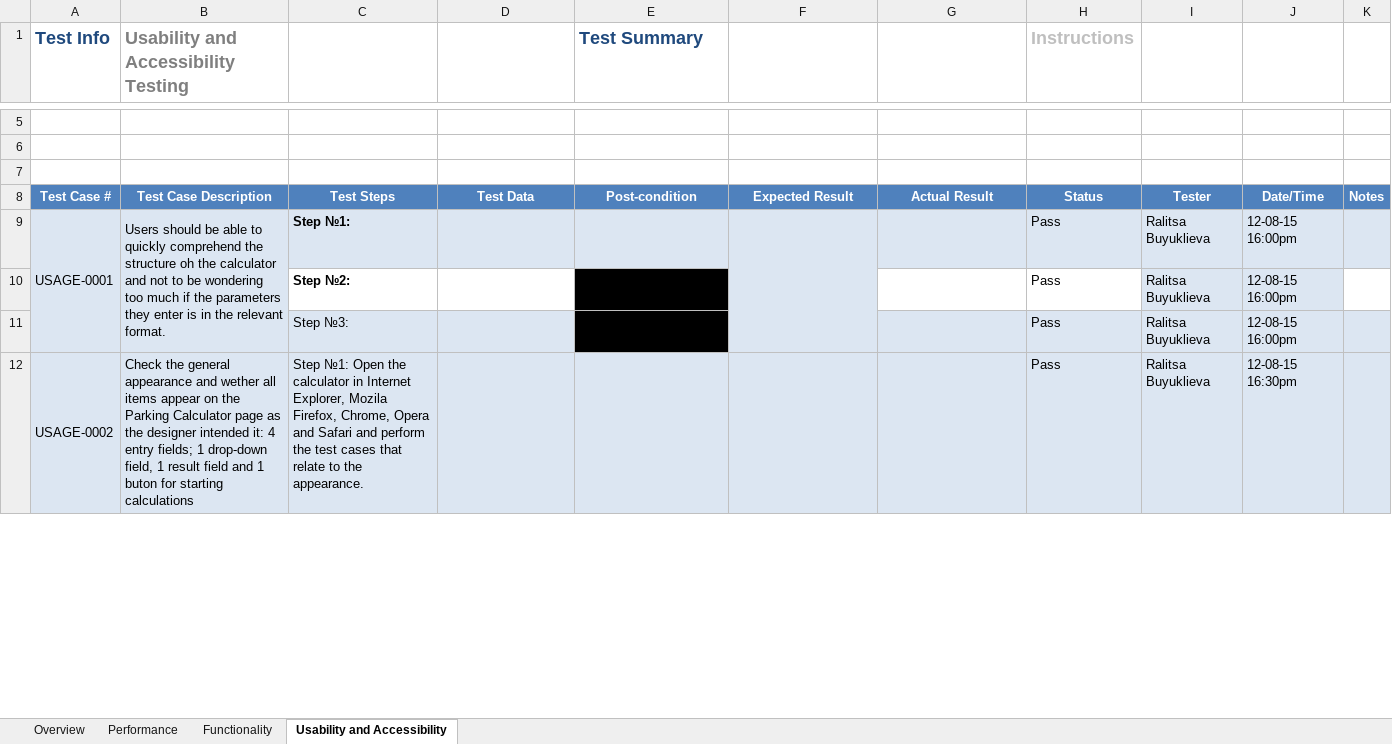
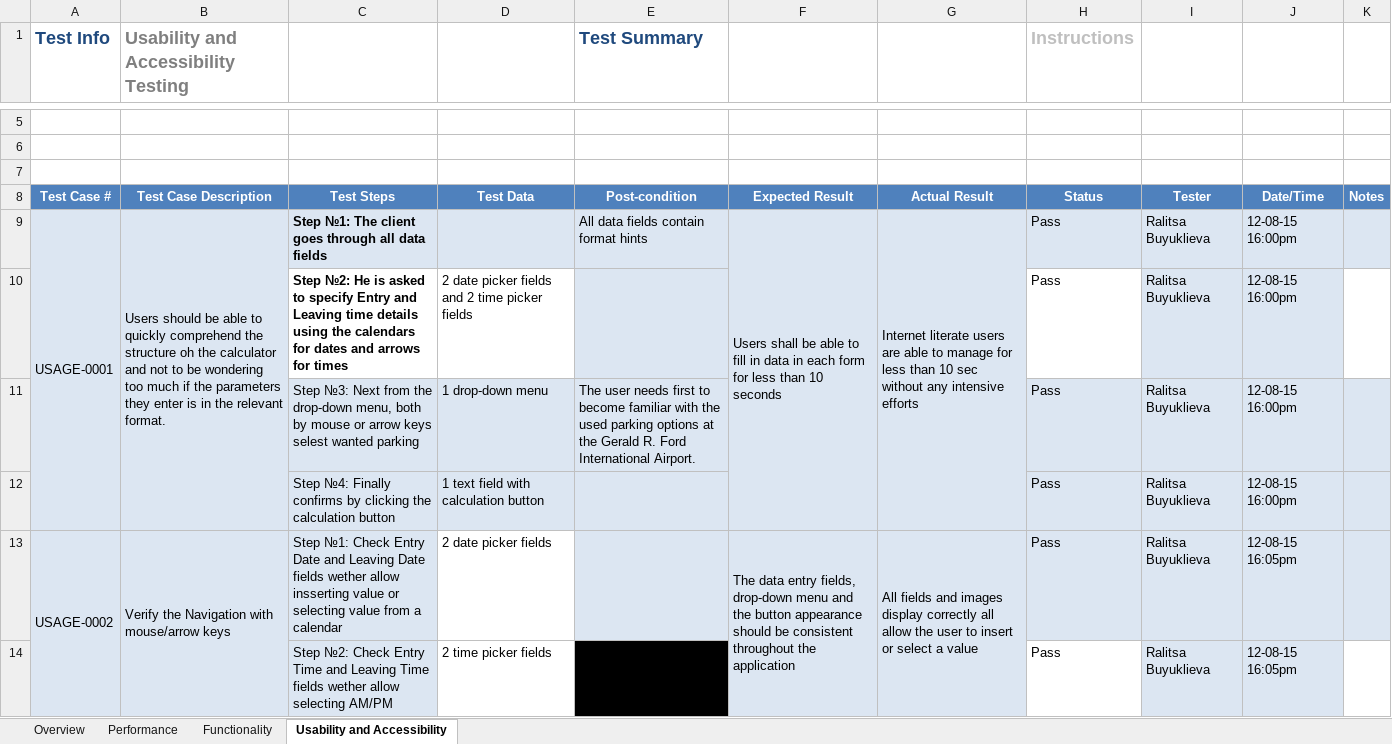
Before and after one commit to Ralitsa-Buyuklieva/Teamwork-project, an Excel workbook: Test-Cases_Parking_Calculator.xlsx, sheet Usability and Accessibility, drawn as a sheet; only a part is shown, gaps mark what is left out; values as stored, in another font and other column widths than the file's, no borders; conditional formats not drawn; removed rows and columns are numbered as before the commit, all else as after; the diff covers the shown part only; the diff names each change by its address in the sheet, - before the commit and + after, or states it on an @@ line.

Commit message:
SRS is ready for use. Update of the test cases.

```diff
--- a/Test-Cases_Parking_Calculator.xlsx (sheet Usability and Accessibility)
+++ b/Test-Cases_Parking_Calculator.xlsx (sheet Usability and Accessibility)
-C9: Step №1:
+C9: Step №1: The client goes through all data fields
-E9 (Test Summary): (empty)
+E9 (Test Summary): All data fields contain format hints
-F9: (empty)
+F9: Users shall be able to fill in data in each form for less than 10 seconds
-G9: (empty)
+G9: Internet literate users are able to manage for less than 10 sec without any intensive efforts
+G9:G12 merged
-C10: Step №2:
+C10: Step №2: He is asked to specify Entry and Leaving time details using the calendars for dates and arrows for times
-D10: (empty)
+D10: 2 date picker fields and 2 time picker fields
-E10 fill: #000000
+E10 fill: #DCE6F2
-G10 fill: none
+G10 fill: #DCE6F2
+row 11:  |  | Step №3: Next from the drop-down menu, both by mouse or arrow keys selest wanted parking | 1 drop-down menu | The user needs first to become familiar with the used parking options at the Gerald R. Ford International Airport. |  |  | Pass | Ralitsa Buyuklieva | 12-08-15 16:00pm
-C12: Step №3:
+C12: Step №4: Finally confirms by clicking the calculation button
-D12: (empty)
+D12: 1 text field with calculation button
-E12 fill: #000000
+E12 fill: #DCE6F2
-A12:A14 merged
+A13:A16 merged
-B13: Check the general appearance and wether all items appear on the Parking Calculator page as the designer intended it: 4 entry fields; 1 drop-down field, 1 result field and 1 buton for starting calculations
+B13: Verify the Navigation with mouse/arrow keys
-B12:B14 merged
+B13:B16 merged
-C13: Step №1: Open the calculator in Internet Explorer, Mozila Firefox, Chrome, Opera and Safari and perform the test cases that relate to the appearance.
+C13: Step №1: Check Entry Date and Leaving Date fields wether allow insserting value or selecting value from a calendar
-D13: (empty)
+D13: 2 date picker fields
-D13 fill: #DCE6F2
+D13 fill: none
-F13: (empty)
+F13: The data entry fields, drop-down menu and the button appearance should be consistent throughout the application
+F13:F16 merged
-G13: (empty)
+G13: All fields and images display correctly all allow the user to insert or select a value
+G13:G16 merged
-J13: 12-08-15 16:30pm
+J13: 12-08-15 16:05pm
+row 14:  |  | Step №2: Check Entry Time and Leaving Time fields wether allow selecting AM/PM | 2 time picker fields |  |  |  | Pass | Ralitsa Buyuklieva | 12-08-15 16:05pm
```
Also changed, not shown: 3 added rows, 4 edited cells and cell formats elsewhere in this sheet, 1 other file.
